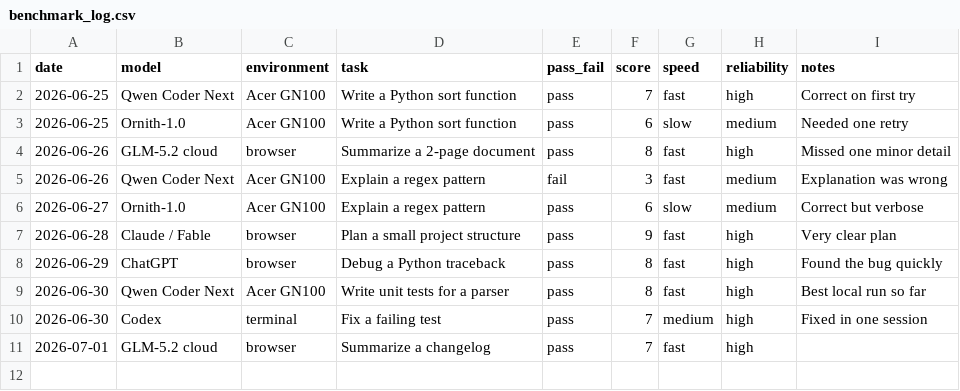
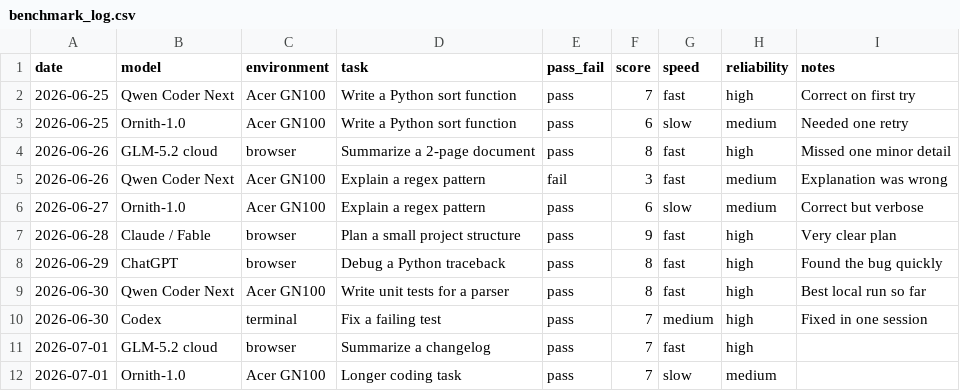
Before and after one commit to saranya108-cloud/ai-usage-dashboard-, a CSV file: data/benchmark_log.csv, drawn as a sheet; the diff names each change by its address in the sheet, - before the commit and + after, or states it on an @@ line.

```diff
--- a/data/benchmark_log.csv
+++ b/data/benchmark_log.csv
+row 12: 2026-07-01 | Ornith-1.0 | Acer GN100 | Longer coding task | pass | 7 | slow | medium
```
Also changed, not shown: data/daily_progress.csv, data/next_actions.csv, 5 other files.
